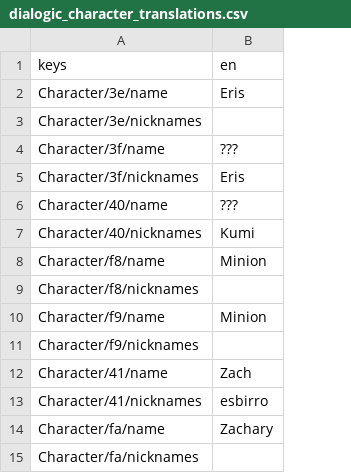
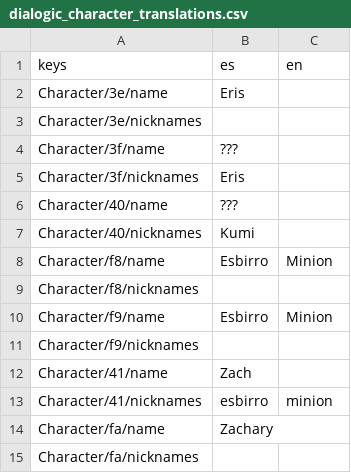
Before and after one commit to IES-Rafael-Alberti/gameoff2025-Mashroom, a CSV file: curse-of-the-waves/DialogicAssets/translations/dialogic_character_translations.csv, drawn as a sheet; addresses are those after the commit; the diff names each change by its address in the sheet, - before the commit and + after, or states it on an @@ line.

```diff
--- a/curse-of-the-waves/DialogicAssets/translations/dialogic_character_translations.csv
+++ b/curse-of-the-waves/DialogicAssets/translations/dialogic_character_translations.csv
+column B (es), rows 2-14: Eris |  | ??? | Eris | ??? | Kumi | Esbirro |  | Esbirro |  | Zach | esbirro | Zachary
-C2 (en): Eris
+C2 (en): (empty)
-C4 (en): ???
+C4 (en): (empty)
-C5 (en): Eris
+C5 (en): (empty)
-C6 (en): ???
+C6 (en): (empty)
-C7 (en): Kumi
+C7 (en): (empty)
-C12 (en): Zach
+C12 (en): (empty)
-C13 (en): esbirro
+C13 (en): minion
-C14 (en): Zachary
+C14 (en): (empty)
```
Also changed, not shown: curse-of-the-waves/DialogicAssets/translations/dialogic_1-prologue_translation.csv, curse-of-the-waves/DialogicAssets/translations/dialogic_3-cave_scene_translation.csv, 6 other files.
